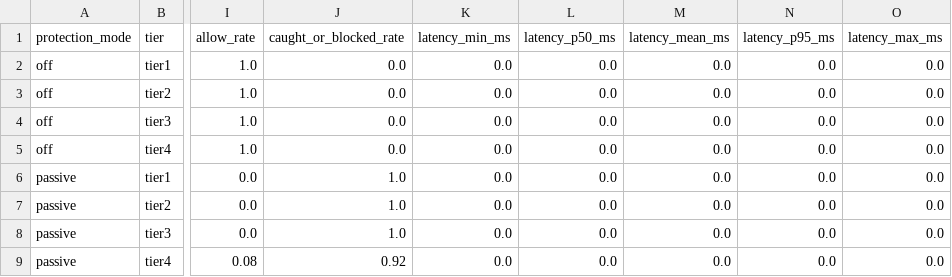
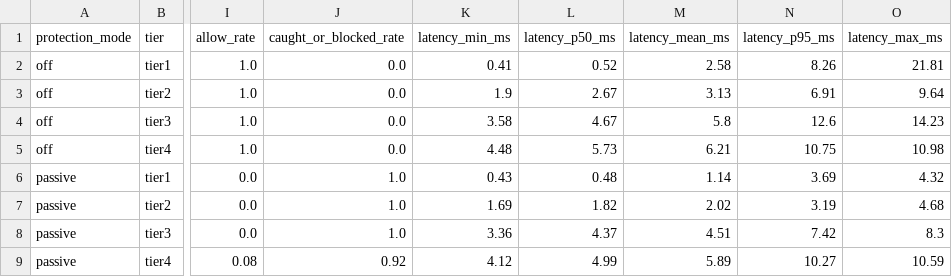
Before and after one commit to kpcode11/MajorProject-New, a CSV file: docs/report_assets/table8_simulator_summary.csv, drawn as a sheet; only a part is shown, gaps mark what is left out; the diff names each change by its address in the sheet, - before the commit and + after, or states it on an @@ line.

```diff
--- a/docs/report_assets/table8_simulator_summary.csv
+++ b/docs/report_assets/table8_simulator_summary.csv
-K2 (latency_min_ms): 0.0
+K2 (latency_min_ms): 0.41
-L2 (latency_p50_ms): 0.0
+L2 (latency_p50_ms): 0.52
-M2 (latency_mean_ms): 0.0
+M2 (latency_mean_ms): 2.58
-N2 (latency_p95_ms): 0.0
+N2 (latency_p95_ms): 8.26
-O2 (latency_max_ms): 0.0
+O2 (latency_max_ms): 21.81
-K3 (latency_min_ms): 0.0
+K3 (latency_min_ms): 1.9
-L3 (latency_p50_ms): 0.0
+L3 (latency_p50_ms): 2.67
-M3 (latency_mean_ms): 0.0
+M3 (latency_mean_ms): 3.13
-N3 (latency_p95_ms): 0.0
+N3 (latency_p95_ms): 6.91
-O3 (latency_max_ms): 0.0
+O3 (latency_max_ms): 9.64
-K4 (latency_min_ms): 0.0
+K4 (latency_min_ms): 3.58
-L4 (latency_p50_ms): 0.0
+L4 (latency_p50_ms): 4.67
-M4 (latency_mean_ms): 0.0
+M4 (latency_mean_ms): 5.8
-N4 (latency_p95_ms): 0.0
+N4 (latency_p95_ms): 12.6
-O4 (latency_max_ms): 0.0
+O4 (latency_max_ms): 14.23
-K5 (latency_min_ms): 0.0
+K5 (latency_min_ms): 4.48
-L5 (latency_p50_ms): 0.0
+L5 (latency_p50_ms): 5.73
-M5 (latency_mean_ms): 0.0
+M5 (latency_mean_ms): 6.21
-N5 (latency_p95_ms): 0.0
+N5 (latency_p95_ms): 10.75
-O5 (latency_max_ms): 0.0
+O5 (latency_max_ms): 10.98
-K6 (latency_min_ms): 0.0
+K6 (latency_min_ms): 0.43
-L6 (latency_p50_ms): 0.0
+L6 (latency_p50_ms): 0.48
-M6 (latency_mean_ms): 0.0
+M6 (latency_mean_ms): 1.14
-N6 (latency_p95_ms): 0.0
+N6 (latency_p95_ms): 3.69
-O6 (latency_max_ms): 0.0
+O6 (latency_max_ms): 4.32
-K7 (latency_min_ms): 0.0
+K7 (latency_min_ms): 1.69
-L7 (latency_p50_ms): 0.0
+L7 (latency_p50_ms): 1.82
-M7 (latency_mean_ms): 0.0
+M7 (latency_mean_ms): 2.02
-N7 (latency_p95_ms): 0.0
+N7 (latency_p95_ms): 3.19
-O7 (latency_max_ms): 0.0
+O7 (latency_max_ms): 4.68
-K8 (latency_min_ms): 0.0
+K8 (latency_min_ms): 3.36
-L8 (latency_p50_ms): 0.0
+L8 (latency_p50_ms): 4.37
-M8 (latency_mean_ms): 0.0
+M8 (latency_mean_ms): 4.51
-N8 (latency_p95_ms): 0.0
+N8 (latency_p95_ms): 7.42
-O8 (latency_max_ms): 0.0
+O8 (latency_max_ms): 8.3
-K9 (latency_min_ms): 0.0
+K9 (latency_min_ms): 4.12
-L9 (latency_p50_ms): 0.0
+L9 (latency_p50_ms): 4.99
-M9 (latency_mean_ms): 0.0
+M9 (latency_mean_ms): 5.89
-N9 (latency_p95_ms): 0.0
+N9 (latency_p95_ms): 10.27
-O9 (latency_max_ms): 0.0
+O9 (latency_max_ms): 10.59
```
Also changed, not shown: docs/report_assets/table5b_rule_layer_ablation.csv, docs/report_assets/table8_system_results.csv, 23 other files.
